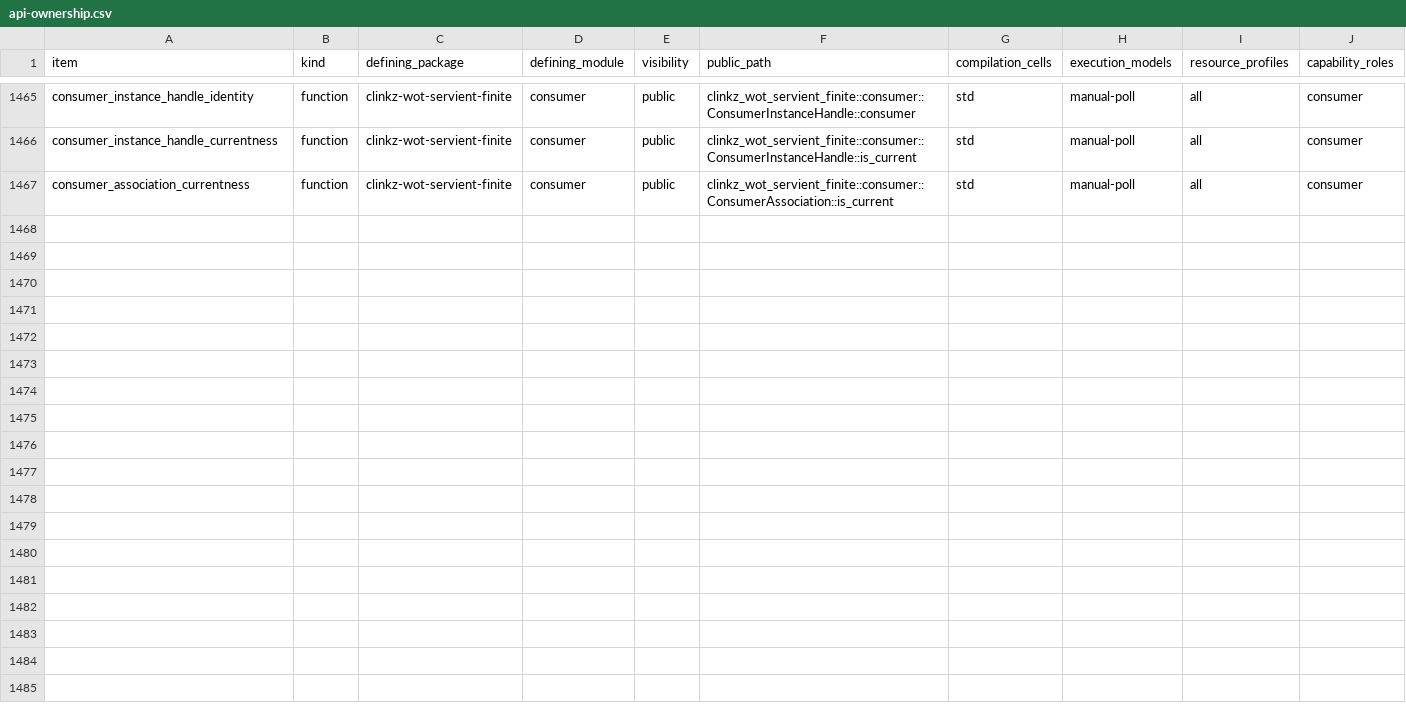
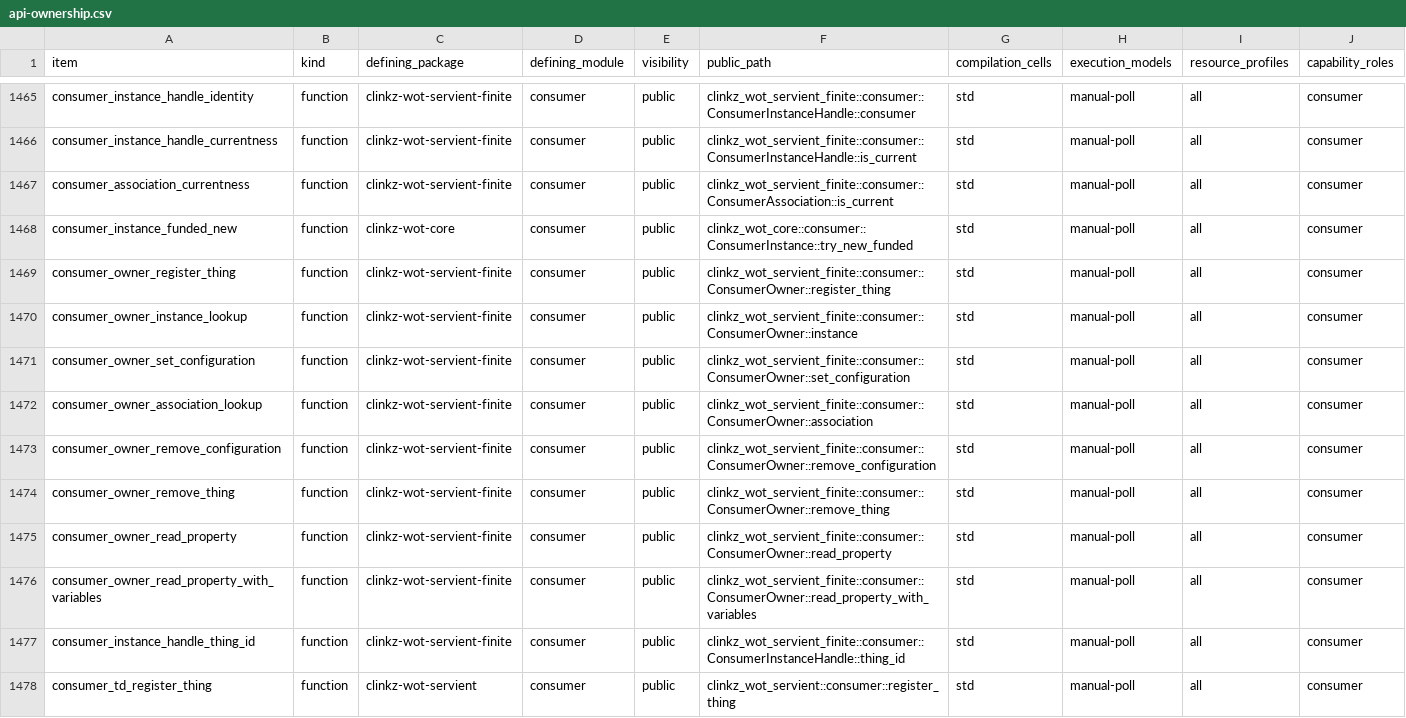
Before and after one commit to yushun1990/clinkz-wot, a CSV file: docs/api-ownership.csv, drawn as a sheet; only a part is shown, gaps mark what is left out; rows hold the shown columns only; the diff names each change by its address in the sheet, - before the commit and + after, or states it on an @@ line.

Commit message:
feat(consumer): recover managed access by TD ID and configuration
Resolve ID-addressed operations and management in ConsumerOwner itself. Keep distinct named policy/mapping configurations under one original authority, explicitly replace only the selected facet, and retain snapshot-conditioned management as an option.

Add TD-aware ID ingress without changing anonymous TD semantics. Fund internally constructed authority through its final passive reference, migrate the primary HTTP example and contracts, and remove the obsolete state-machine notification promise. Verify configuration isolation, reentry, same-ID recreation and cleanup with actual HTTP.

```diff
--- a/docs/api-ownership.csv
+++ b/docs/api-ownership.csv
+row 1468: consumer_instance_funded_new | function | clinkz-wot-core | consumer | public | clinkz_wot_core::consumer::ConsumerInstance::try_new_funded | std | manual-poll | all | consumer
+row 1469: consumer_owner_register_thing | function | clinkz-wot-servient-finite | consumer | public | clinkz_wot_servient_finite::consumer::ConsumerOwner::register_thing | std | manual-poll | all | consumer
+row 1470: consumer_owner_instance_lookup | function | clinkz-wot-servient-finite | consumer | public | clinkz_wot_servient_finite::consumer::ConsumerOwner::instance | std | manual-poll | all | consumer
+row 1471: consumer_owner_set_configuration | function | clinkz-wot-servient-finite | consumer | public | clinkz_wot_servient_finite::consumer::ConsumerOwner::set_configuration | std | manual-poll | all | consumer
+row 1472: consumer_owner_association_lookup | function | clinkz-wot-servient-finite | consumer | public | clinkz_wot_servient_finite::consumer::ConsumerOwner::association | std | manual-poll | all | consumer
+row 1473: consumer_owner_remove_configuration | function | clinkz-wot-servient-finite | consumer | public | clinkz_wot_servient_finite::consumer::ConsumerOwner::remove_configuration | std | manual-poll | all | consumer
+row 1474: consumer_owner_remove_thing | function | clinkz-wot-servient-finite | consumer | public | clinkz_wot_servient_finite::consumer::ConsumerOwner::remove_thing | std | manual-poll | all | consumer
+row 1475: consumer_owner_read_property | function | clinkz-wot-servient-finite | consumer | public | clinkz_wot_servient_finite::consumer::ConsumerOwner::read_property | std | manual-poll | all | consumer
+row 1476: consumer_owner_read_property_with_variables | function | clinkz-wot-servient-finite | consumer | public | clinkz_wot_servient_finite::consumer::ConsumerOwner::read_property_with_variables | std | manual-poll | all | consumer
+row 1477: consumer_instance_handle_thing_id | function | clinkz-wot-servient-finite | consumer | public | clinkz_wot_servient_finite::consumer::ConsumerInstanceHandle::thing_id | std | manual-poll | all | consumer
+row 1478: consumer_td_register_thing | function | clinkz-wot-servient | consumer | public | clinkz_wot_servient::consumer::register_thing | std | manual-poll | all | consumer
```
Also changed, not shown: 18 other files.
